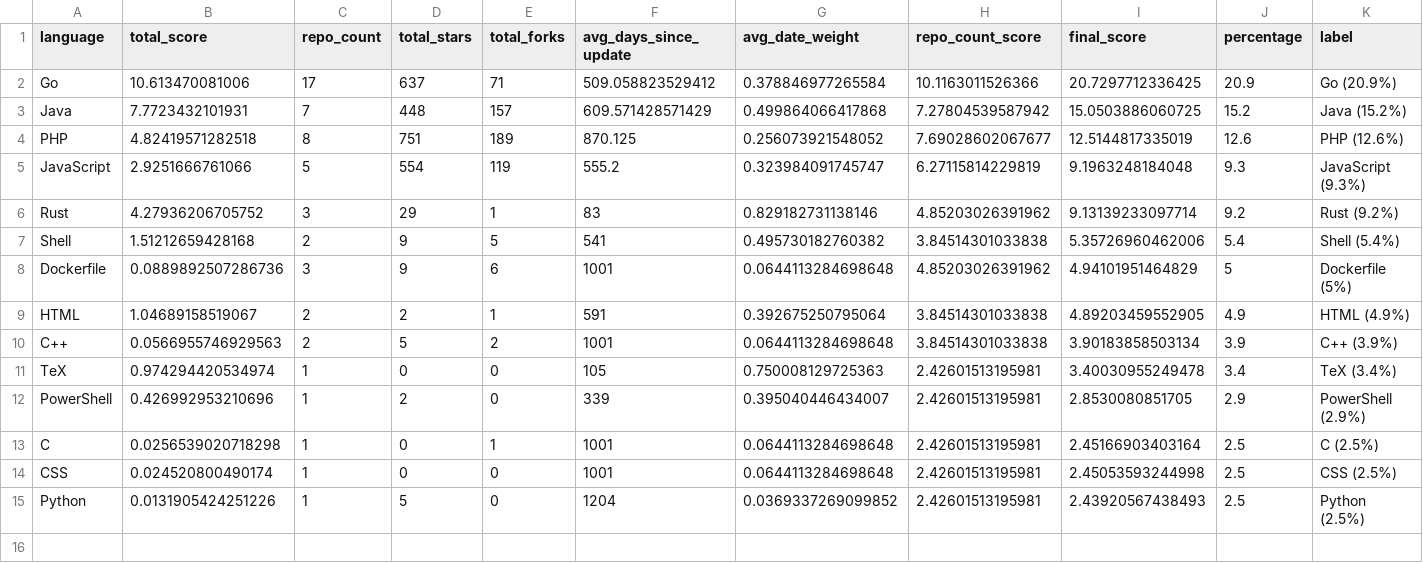
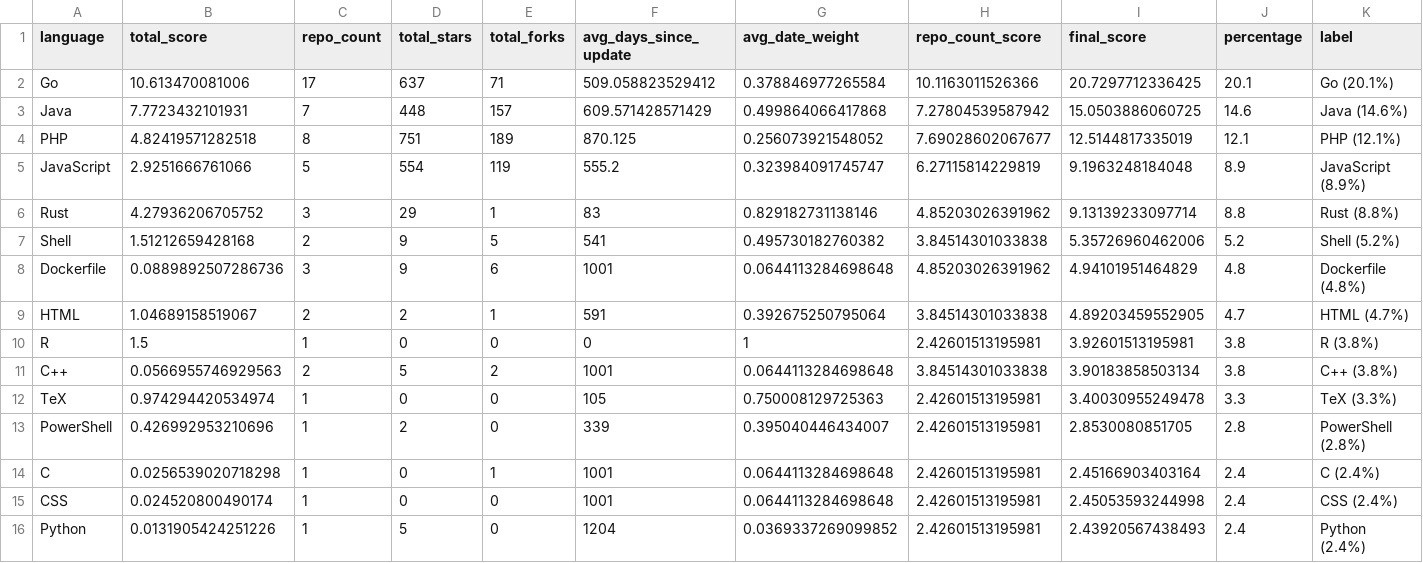
Before and after one commit to mingcheng/langstat, a CSV file: data/mingcheng/plotted_20251025.csv, drawn as a sheet.

```diff
--- a/data/mingcheng/plotted_20251025.csv
+++ b/data/mingcheng/plotted_20251025.csv
@@ -1,15 +1,16 @@
 "language","total_score","repo_count","total_stars","total_forks","avg_days_since_update","avg_date_weight","repo_count_score","final_score","percentage","label"
-"Go",10.613470081006,17,637,71,509.058823529412,0.378846977265584,10.1163011526366,20.7297712336425,20.9,"Go (20.9%)"
-"Java",7.7723432101931,7,448,157,609.571428571429,0.499864066417868,7.27804539587942,15.0503886060725,15.2,"Java (15.2%)"
-"PHP",4.82419571282518,8,751,189,870.125,0.256073921548052,7.69028602067677,12.5144817335019,12.6,"PHP (12.6%)"
-"JavaScript",2.9251666761066,5,554,119,555.2,0.323984091745747,6.27115814229819,9.1963248184048,9.3,"JavaScript (9.3%)"
-"Rust",4.27936206705752,3,29,1,83,0.829182731138146,4.85203026391962,9.13139233097714,9.2,"Rust (9.2%)"
-"Shell",1.51212659428168,2,9,5,541,0.495730182760382,3.84514301033838,5.35726960462006,5.4,"Shell (5.4%)"
-"Dockerfile",0.0889892507286736,3,9,6,1001,0.0644113284698648,4.85203026391962,4.94101951464829,5,"Dockerfile (5%)"
-"HTML",1.04689158519067,2,2,1,591,0.392675250795064,3.84514301033838,4.89203459552905,4.9,"HTML (4.9%)"
-"C++",0.0566955746929563,2,5,2,1001,0.0644113284698648,3.84514301033838,3.90183858503134,3.9,"C++ (3.9%)"
-"TeX",0.974294420534974,1,0,0,105,0.750008129725363,2.42601513195981,3.40030955249478,3.4,"TeX (3.4%)"
-"PowerShell",0.426992953210696,1,2,0,339,0.395040446434007,2.42601513195981,2.8530080851705,2.9,"PowerShell (2.9%)"
-"C",0.0256539020718298,1,0,1,1001,0.0644113284698648,2.42601513195981,2.45166903403164,2.5,"C (2.5%)"
-"CSS",0.024520800490174,1,0,0,1001,0.0644113284698648,2.42601513195981,2.45053593244998,2.5,"CSS (2.5%)"
-"Python",0.0131905424251226,1,5,0,1204,0.0369337269099852,2.42601513195981,2.43920567438493,2.5,"Python (2.5%)"
+"Go",10.613470081006,17,637,71,509.058823529412,0.378846977265584,10.1163011526366,20.7297712336425,20.1,"Go (20.1%)"
+"Java",7.7723432101931,7,448,157,609.571428571429,0.499864066417868,7.27804539587942,15.0503886060725,14.6,"Java (14.6%)"
+"PHP",4.82419571282518,8,751,189,870.125,0.256073921548052,7.69028602067677,12.5144817335019,12.1,"PHP (12.1%)"
+"JavaScript",2.9251666761066,5,554,119,555.2,0.323984091745747,6.27115814229819,9.1963248184048,8.9,"JavaScript (8.9%)"
+"Rust",4.27936206705752,3,29,1,83,0.829182731138146,4.85203026391962,9.13139233097714,8.8,"Rust (8.8%)"
+"Shell",1.51212659428168,2,9,5,541,0.495730182760382,3.84514301033838,5.35726960462006,5.2,"Shell (5.2%)"
+"Dockerfile",0.0889892507286736,3,9,6,1001,0.0644113284698648,4.85203026391962,4.94101951464829,4.8,"Dockerfile (4.8%)"
+"HTML",1.04689158519067,2,2,1,591,0.392675250795064,3.84514301033838,4.89203459552905,4.7,"HTML (4.7%)"
+"R",1.5,1,0,0,0,1,2.42601513195981,3.92601513195981,3.8,"R (3.8%)"
+"C++",0.0566955746929563,2,5,2,1001,0.0644113284698648,3.84514301033838,3.90183858503134,3.8,"C++ (3.8%)"
+"TeX",0.974294420534974,1,0,0,105,0.750008129725363,2.42601513195981,3.40030955249478,3.3,"TeX (3.3%)"
+"PowerShell",0.426992953210696,1,2,0,339,0.395040446434007,2.42601513195981,2.8530080851705,2.8,"PowerShell (2.8%)"
+"C",0.0256539020718298,1,0,1,1001,0.0644113284698648,2.42601513195981,2.45166903403164,2.4,"C (2.4%)"
+"CSS",0.024520800490174,1,0,0,1001,0.0644113284698648,2.42601513195981,2.45053593244998,2.4,"CSS (2.4%)"
+"Python",0.0131905424251226,1,5,0,1204,0.0369337269099852,2.42601513195981,2.43920567438493,2.4,"Python (2.4%)"
```
Also changed, not shown: 5 other files.
